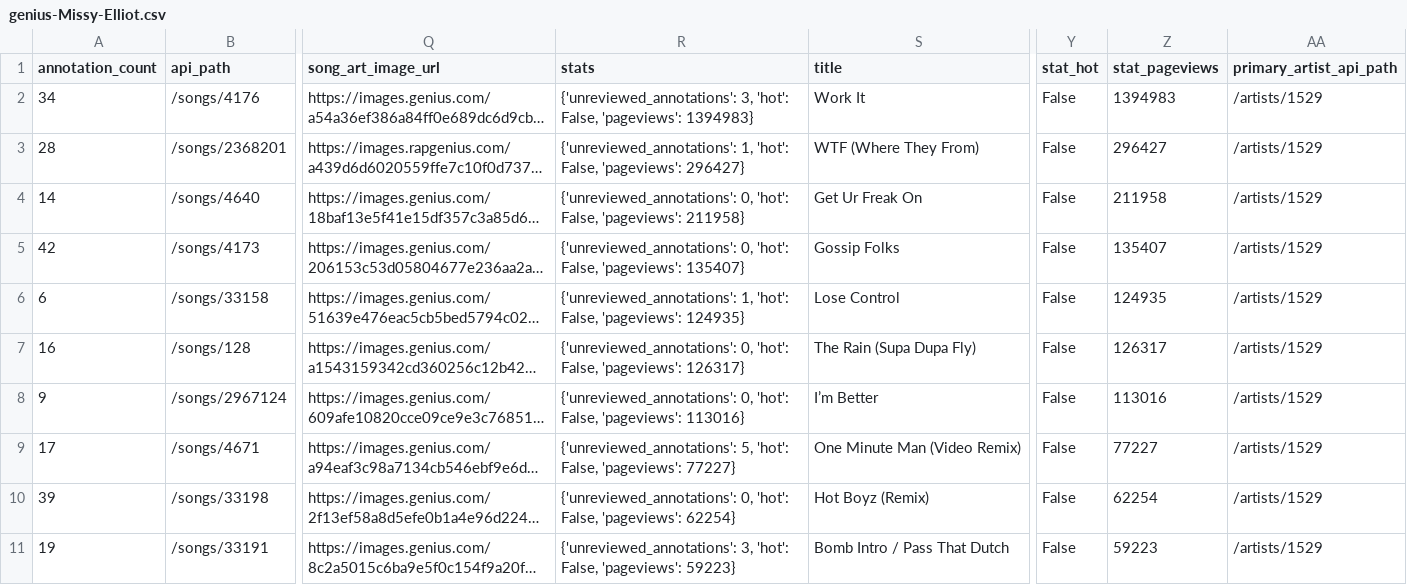
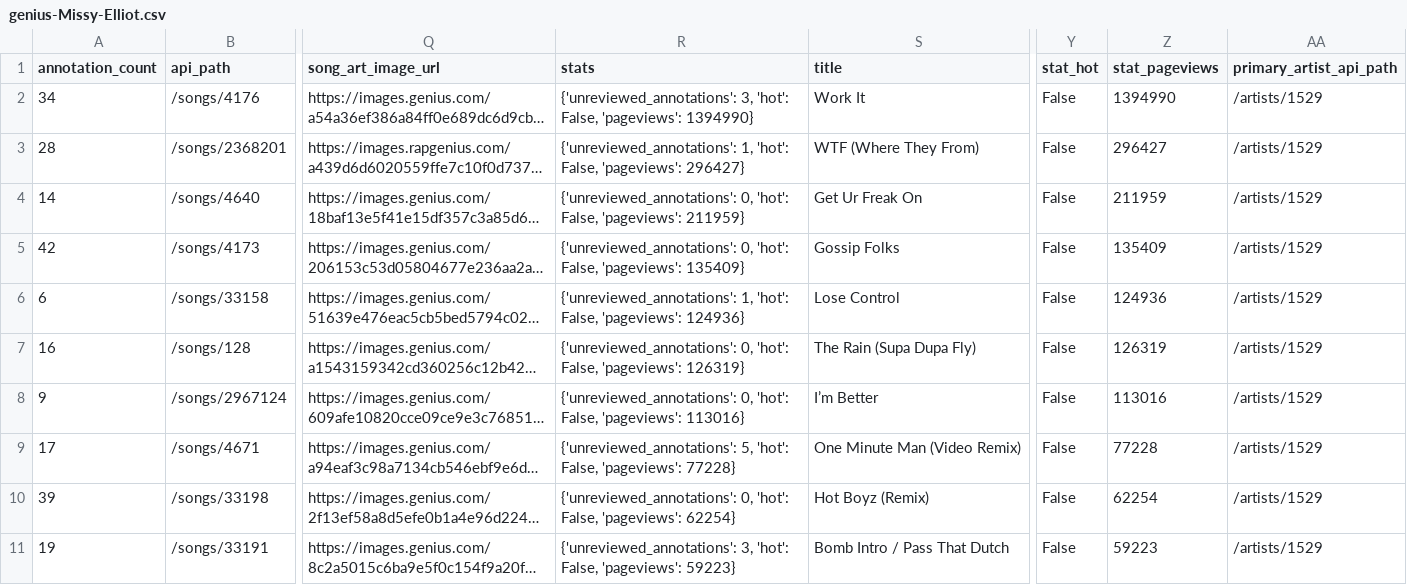
Before and after one commit to mfrontz/i501-labs, a CSV file: lab_5/genius-data/genius-Missy-Elliot.csv, drawn as a sheet; only a part is shown, gaps mark what is left out; long unchanged cells end in …; the diff names each change by its address in the sheet, - before the commit and + after, or states it on an @@ line.

```diff
--- a/lab_5/genius-data/genius-Missy-Elliot.csv
+++ b/lab_5/genius-data/genius-Missy-Elliot.csv
-R2 (stats): …False, 'pageviews': 1394983}
+R2 (stats): …False, 'pageviews': 1394990}
-Z2 (stat_pageviews): 1394983
+Z2 (stat_pageviews): 1394990
-R4 (stats): …False, 'pageviews': 211958}
+R4 (stats): …False, 'pageviews': 211959}
-Z4 (stat_pageviews): 211958
+Z4 (stat_pageviews): 211959
-R5 (stats): …False, 'pageviews': 135407}
+R5 (stats): …False, 'pageviews': 135409}
-Z5 (stat_pageviews): 135407
+Z5 (stat_pageviews): 135409
-R6 (stats): …False, 'pageviews': 124935}
+R6 (stats): …False, 'pageviews': 124936}
-Z6 (stat_pageviews): 124935
+Z6 (stat_pageviews): 124936
-R7 (stats): …False, 'pageviews': 126317}
+R7 (stats): …False, 'pageviews': 126319}
-Z7 (stat_pageviews): 126317
+Z7 (stat_pageviews): 126319
-R9 (stats): …False, 'pageviews': 77227}
+R9 (stats): …False, 'pageviews': 77228}
-Z9 (stat_pageviews): 77227
+Z9 (stat_pageviews): 77228
```
Also changed, not shown: lab_5/genius-data-mp/genius_data_mp.csv, lab_5/genius-data/genius-Men-I-Trust.csv, 4 other files.
